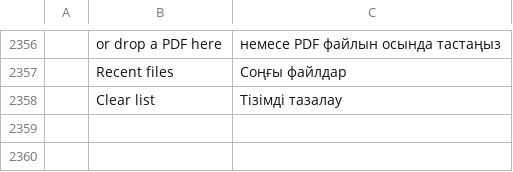
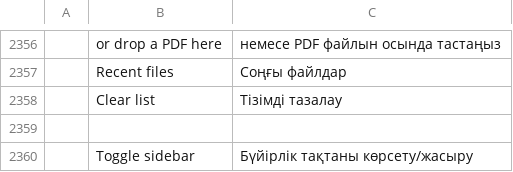
Before and after one commit to samuelavike1/Readf, a TSV file: crates/ui-egui/src/i18n/kk.tsv, drawn as a sheet; only a part is shown, gaps mark what is left out; the diff names each change by its address in the sheet, - before the commit and + after, or states it on an @@ line.

```diff
--- a/crates/ui-egui/src/i18n/kk.tsv
+++ b/crates/ui-egui/src/i18n/kk.tsv
+row 2359: (empty)
+row 2360:  | Toggle sidebar | Бүйірлік тақтаны көрсету/жасыру
```
Also changed, not shown: crates/ui-egui/src/i18n/bg.tsv, crates/ui-egui/src/i18n/el.tsv, 30 other files.
